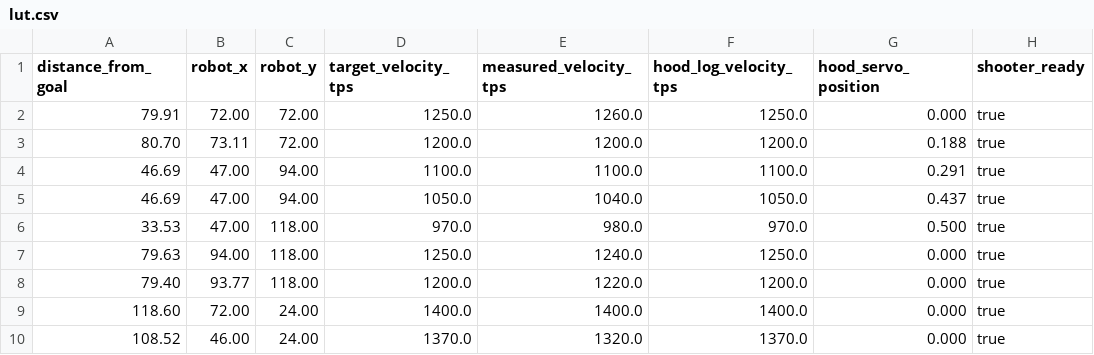
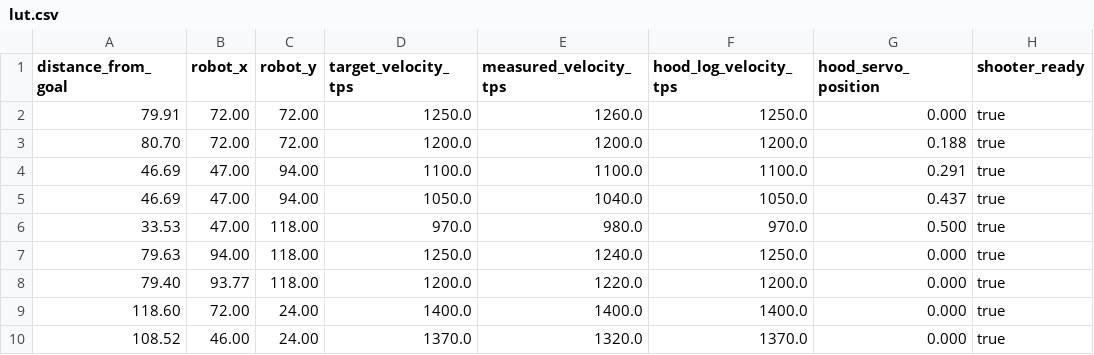
Before and after one commit to Talos-Edurobots/FTC_DECODE, a CSV file: data/LUTs/lut.csv, drawn as a sheet; only a part is shown; the diff names each change by its address in the sheet, - before the commit and + after, or states it on an @@ line.

Commit message:
Add shooter idle, transfer empty & telemetry log
Introduce shooter idle behavior and related constants; add transfer empty detection and telemetry logging. Key changes:
- MainTeleOp: import Intake, add logTelemetry flag, revise LED behavior to reflect Transfer states, skip shooter target updates while collecting and set shooter idle during collect. Turret logic simplified and LEDs updated each loop.
- Shooter: add isAtIdle/setIdle and idle() path that uses RobotConstants.SHOOTER_IDLE_TPS; idle behavior sets a low target TPS and floats motor when appropriate.
- RobotConstants: add SHOOTER_IDLE_TPS constant and necessary import.
- ColorSensors: add empty detection, separate full/empty timers, and expose isEmpty/getFullTime adjustments.
- Transfer: expose isEmpty() delegating to ColorSensors.
- TelemetryCollector: optional CSV-like logging to Android log when MainTeleOp.logTelemetry is true.
- Tests and data: update TestMotor velocity conversion test; fix one LUT row; remove obsolete turret CSV.

These changes improve safe idle behavior for the shooter, make transfer/LED state handling clearer, and add optional telemetry logging for debugging.

```diff
--- a/data/LUTs/lut.csv
+++ b/data/LUTs/lut.csv
-B3 (robot_x): 73.11
+B3 (robot_x): 72.00
```
Also changed, not shown: 13 other files.
